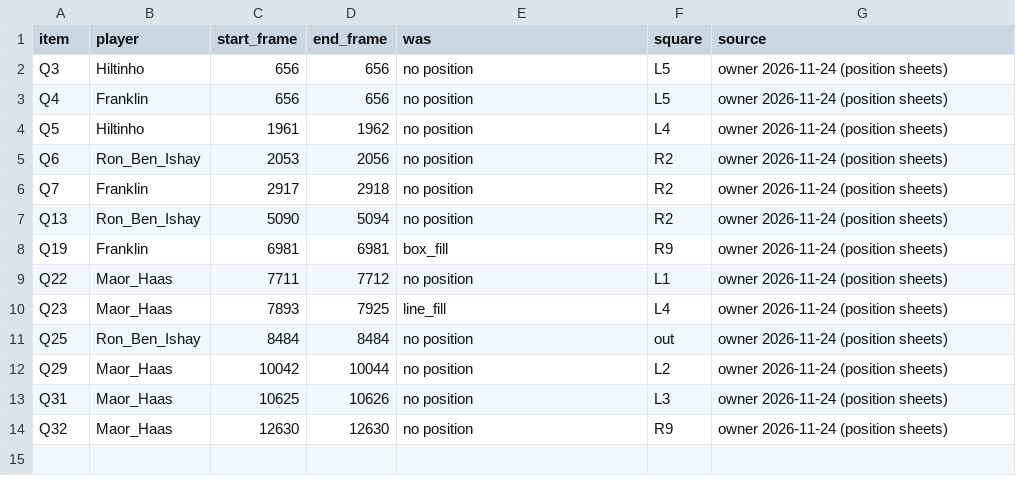
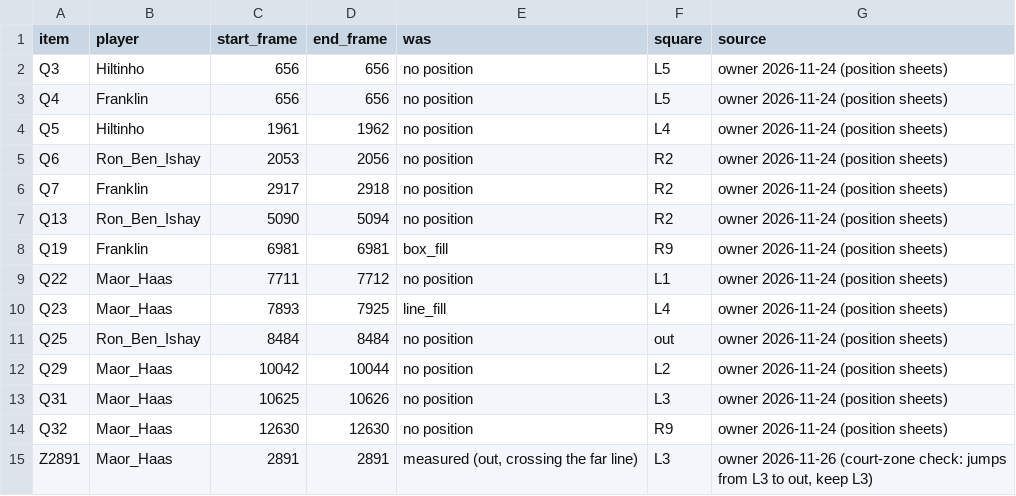
Before and after one commit to tomerzi/fotevolley, a CSV file: data/experiments/owner_checks_2026-11-24/position_squares.csv, drawn as a sheet.

```diff
--- a/data/experiments/owner_checks_2026-11-24/position_squares.csv
+++ b/data/experiments/owner_checks_2026-11-24/position_squares.csv
@@ -14 +14,2 @@ Q31,Maor_Haas,10625,10626,no position,L3,owner 2026-11-24 (position sheets)
 Q32,Maor_Haas,12630,12630,no position,R9,owner 2026-11-24 (position sheets)
+Z2891,Maor_Haas,2891,2891,"measured (out, crossing the far line)",L3,"owner 2026-11-26 (court-zone check: jumps from L3 to out, keep L3)"
```
Also changed, not shown: data/analysis/coverage_match_v3.csv, data/analysis/coverage_rallies_v3.csv, 11 other files.
